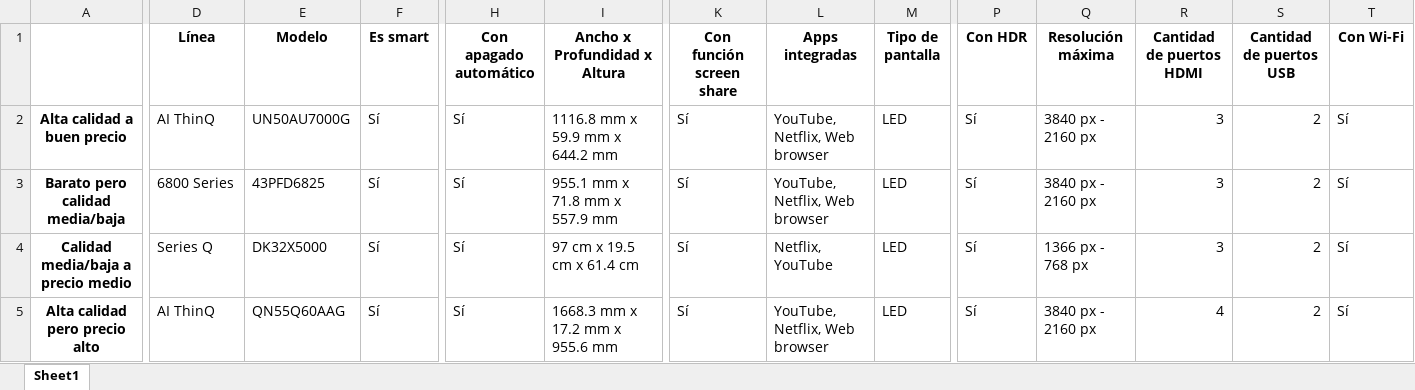
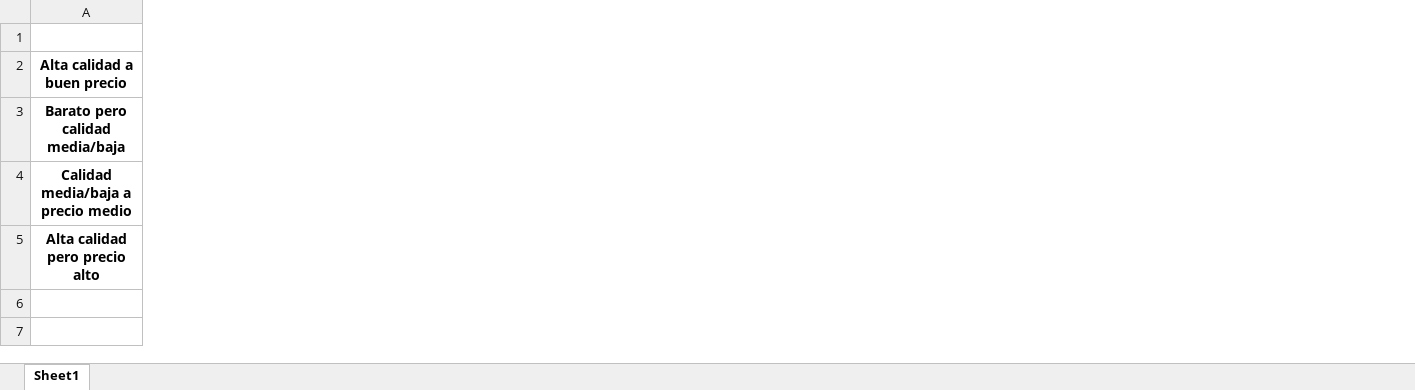
Before and after one commit to nachomondino1/evaluacion-alternativas-producto, an Excel workbook: data/modelling/clustering/tv/df_centroids_values.xlsx, sheet Sheet1, drawn as a sheet; only a part is shown, gaps mark what is left out; values as stored, in another font and other column widths than the file's, no borders; the diff covers the shown part only; the diff names each change by its address in the sheet, - before the commit and + after, or states it on an @@ line.

```diff
--- a/data/modelling/clustering/tv/df_centroids_values.xlsx (sheet Sheet1)
+++ b/data/modelling/clustering/tv/df_centroids_values.xlsx (sheet Sheet1)
-column D (Línea), rows 2-5: AI ThinQ | 6800 Series | Series Q | AI ThinQ
-column E (Modelo), rows 2-5: UN50AU7000G | 43PFD6825 | DK32X5000 | QN55Q60AAG
-column F (Es smart), rows 2-5: all Sí
-column H (Con apagado automático), rows 2-5: all Sí
-column I (Ancho x Profundidad x Altura), rows 2-5: 1116.8 mm x 59.9 mm x 644.2 mm | 955.1 mm x 71.8 mm x 557.9 mm | 97 cm x 19.5 cm x 61.4 cm | 1668.3 mm x 17.2 mm x 955.6 mm
-column K (Con función screen share), rows 2-5: all Sí
-column L (Apps integradas), rows 2-5: YouTube, Netflix, Web browser | YouTube, Netflix, Web browser | Netflix, YouTube | YouTube, Netflix, Web browser
-column M (Tipo de pantalla), rows 2-5: all LED
-column P (Con HDR), rows 2-5: all Sí
-column Q (Resolución máxima), rows 2-5: 3840 px - 2160 px | 3840 px - 2160 px | 1366 px - 768 px | 3840 px - 2160 px
-column R (Cantidad de puertos HDMI), rows 2-5: 3 | 3 | 3 | 4
-column S (Cantidad de puertos USB), rows 2-5: all 2
-column T (Con Wi-Fi), rows 2-5: all Sí
```
Also changed, not shown: 17 removed columns and 12 edited cells elsewhere in this sheet, data/data_preparation/celulares/df_cust_needs.xlsx, data/data_preparation/tv/df_cust_needs.xlsx, 28 other files.
